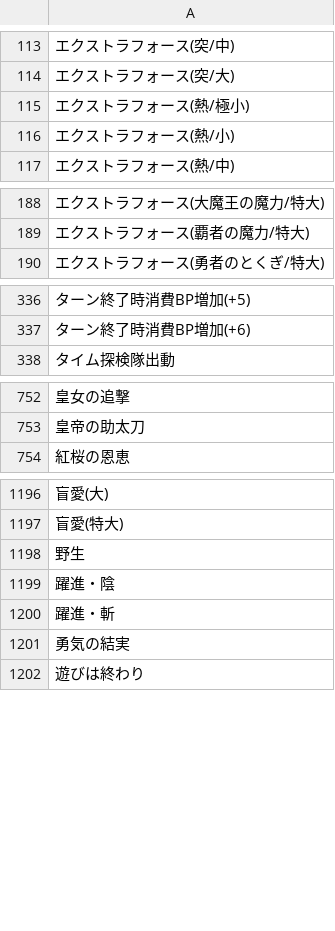
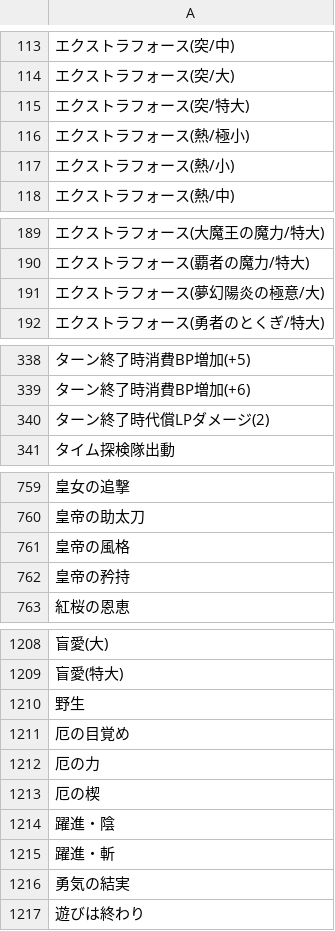
Before and after one commit to JESSY-RS/web-rs-tools, a CSV file: data/add_info.csv, drawn as a sheet; only a part is shown, gaps mark what is left out; the diff covers the shown part only; the diff names each change by its address in the sheet, - before the commit and + after, or states it on an @@ line.

```diff
--- a/data/add_info.csv
+++ b/data/add_info.csv
+row 115: エクストラフォース(突/特大)
+row 191: エクストラフォース(夢幻陽炎の極意/大)
+row 340: ターン終了時代償LPダメージ(2)
+row 761: 皇帝の風格
+row 762: 皇帝の矜持
+row 1211: 厄の目覚め
+row 1212: 厄の力
+row 1213: 厄の楔
```
Also changed, not shown: 7 added rows elsewhere in this file, data/armor-main.csv, data/character.csv, 3 other files.
